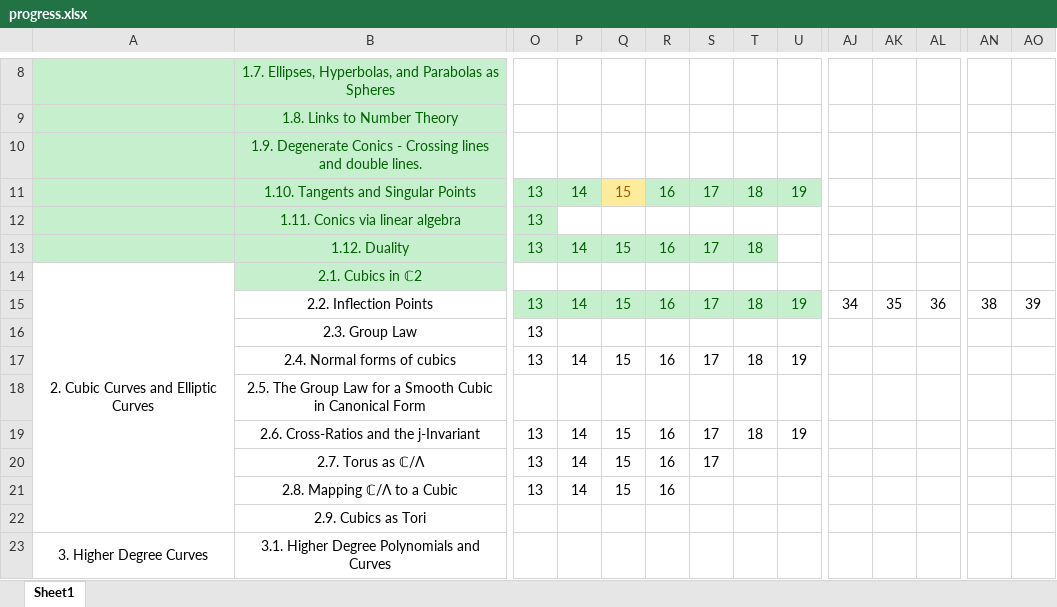
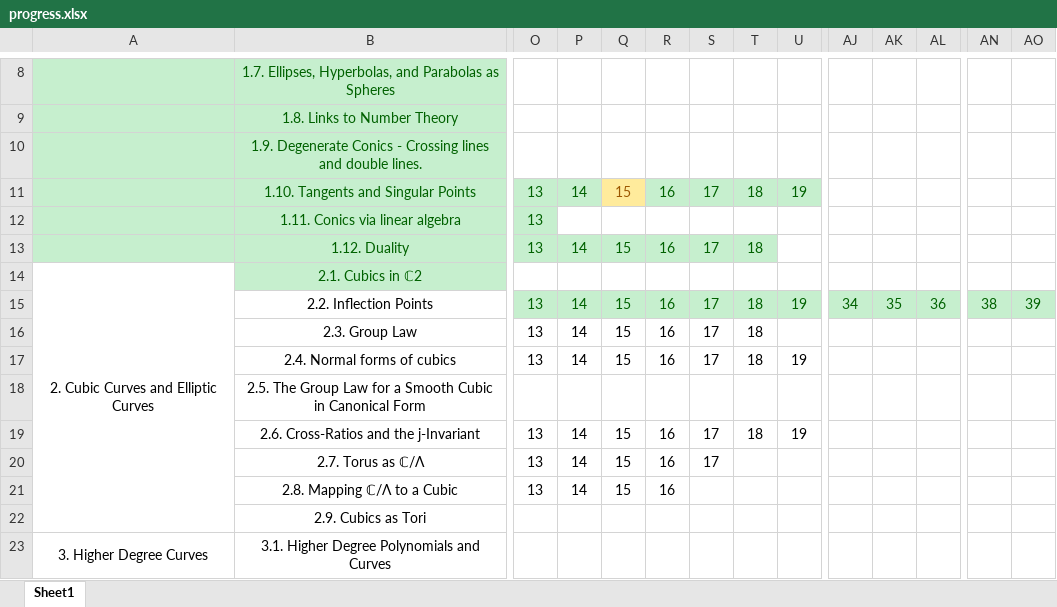
Before and after one commit to TheAssembler1/math, an Excel workbook: garrity/progress.xlsx, sheet Sheet1, drawn as a sheet; only a part is shown, gaps mark what is left out; values as stored, in another font and other column widths than the file's, no borders; the diff names each change by its address in the sheet, - before the commit and + after, or states it on an @@ line.

```diff
--- a/garrity/progress.xlsx (sheet Sheet1)
+++ b/garrity/progress.xlsx (sheet Sheet1)
@@ AJ15:AL15 fill: none → #C6EFCE, text colour: black → #006100 @@
@@ AN15:AO15 fill: none → #C6EFCE, text colour: black → #006100 @@
-P16: (empty)
+P16: 14
-Q16: (empty)
+Q16: 15
-R16: (empty)
+R16: 16
-S16: (empty)
+S16: 17
-T16: (empty)
+T16: 18
```
Also changed, not shown: formulas that keep their value, 2 other files.
